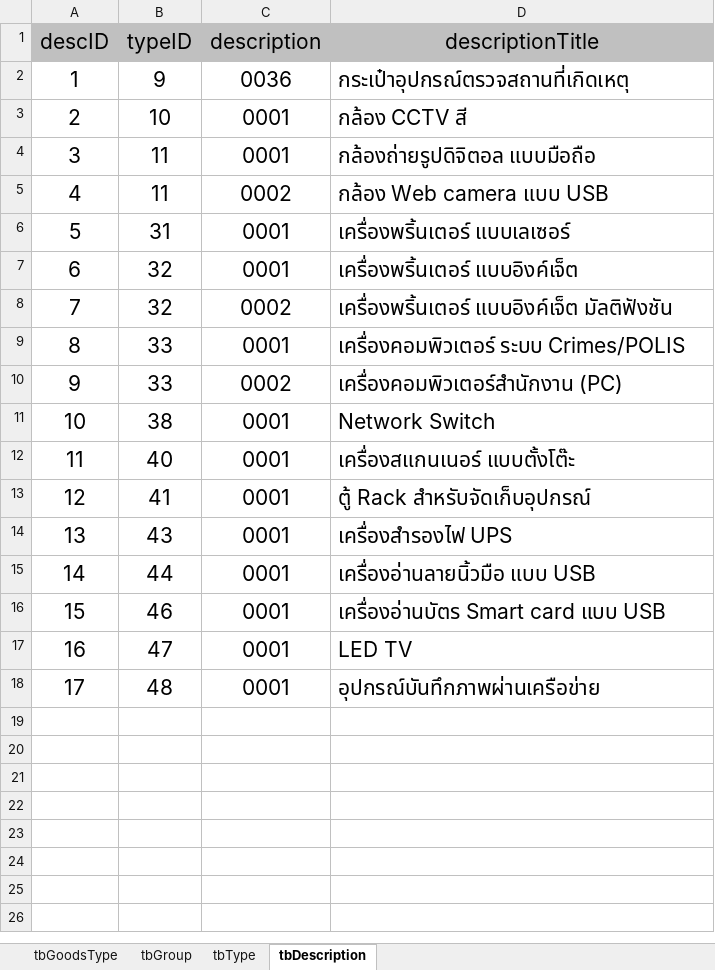
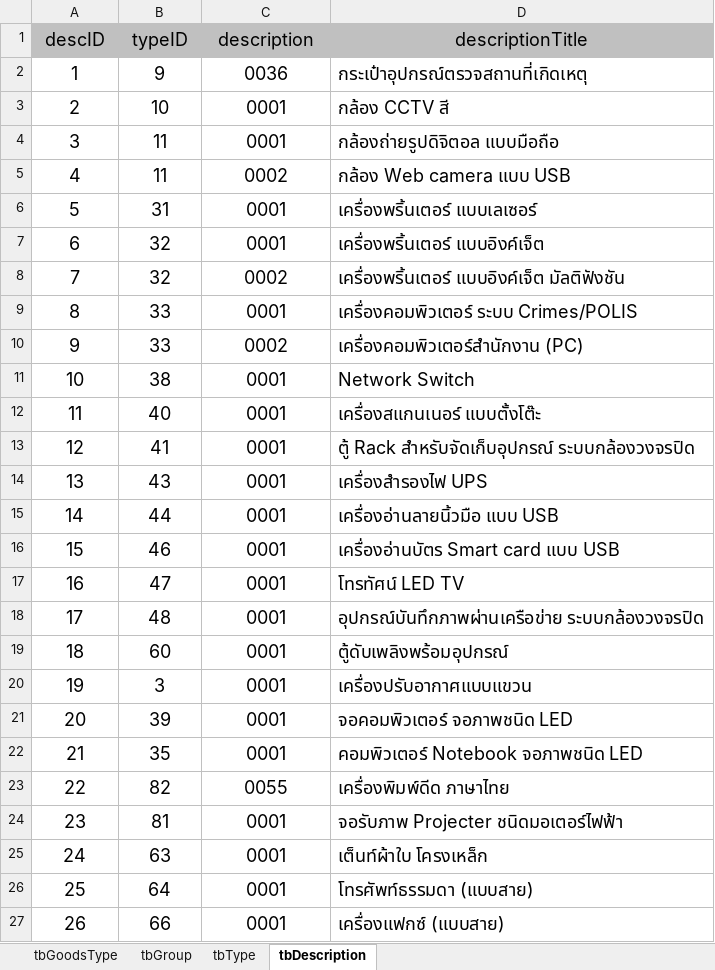
Before and after one commit to jirutbk/DurableGoodsMIS, an Excel workbook: ตารางฐานข้อมูล.xlsx, sheet tbDescription, drawn as a sheet; only a part is shown; values as stored, in another font and other column widths than the file's, no borders; the diff covers the shown part only; the diff names each change by its address in the sheet, - before the commit and + after, or states it on an @@ line.

```diff
--- a/ตารางฐานข้อมูล.xlsx (sheet tbDescription)
+++ b/ตารางฐานข้อมูล.xlsx (sheet tbDescription)
@@ A1:D18 text size: smaller @@
-D13 (descriptionTitle): ตู้ Rack สำหรับจัดเก็บอุปกรณ์
+D13 (descriptionTitle): ตู้ Rack สำหรับจัดเก็บอุปกรณ์ ระบบกล้องวงจรปิด
-D17 (descriptionTitle): LED TV
+D17 (descriptionTitle): โทรทัศน์ LED TV
-D18 (descriptionTitle): อุปกรณ์บันทึกภาพผ่านเครือข่าย
+D18 (descriptionTitle): อุปกรณ์บันทึกภาพผ่านเครือข่าย ระบบกล้องวงจรปิด
+row 19: 18 | 60 | 0001 | ตู้ดับเพลิงพร้อมอุปกรณ์
+row 20: 19 | 3 | 0001 | เครื่องปรับอากาศแบบแขวน
+row 21: 20 | 39 | 0001 | จอคอมพิวเตอร์ จอภาพชนิด LED
+row 22: 21 | 35 | 0001 | คอมพิวเตอร์ Notebook จอภาพชนิด LED
+row 23: 22 | 82 | 0055 | เครื่องพิมพ์ดีด ภาษาไทย
+row 24: 23 | 81 | 0001 | จอรับภาพ Projecter ชนิดมอเตอร์ไฟฟ้า
+row 25: 24 | 63 | 0001 | เต็นท์ผ้าใบ โครงเหล็ก
+row 26: 25 | 64 | 0001 | โทรศัพท์ธรรมดา (แบบสาย)
+row 27: 26 | 66 | 0001 | เครื่องแฟกซ์ (แบบสาย)
```
Also changed, not shown: 49 added rows elsewhere in this sheet, sheet tbType, 1 other file.
